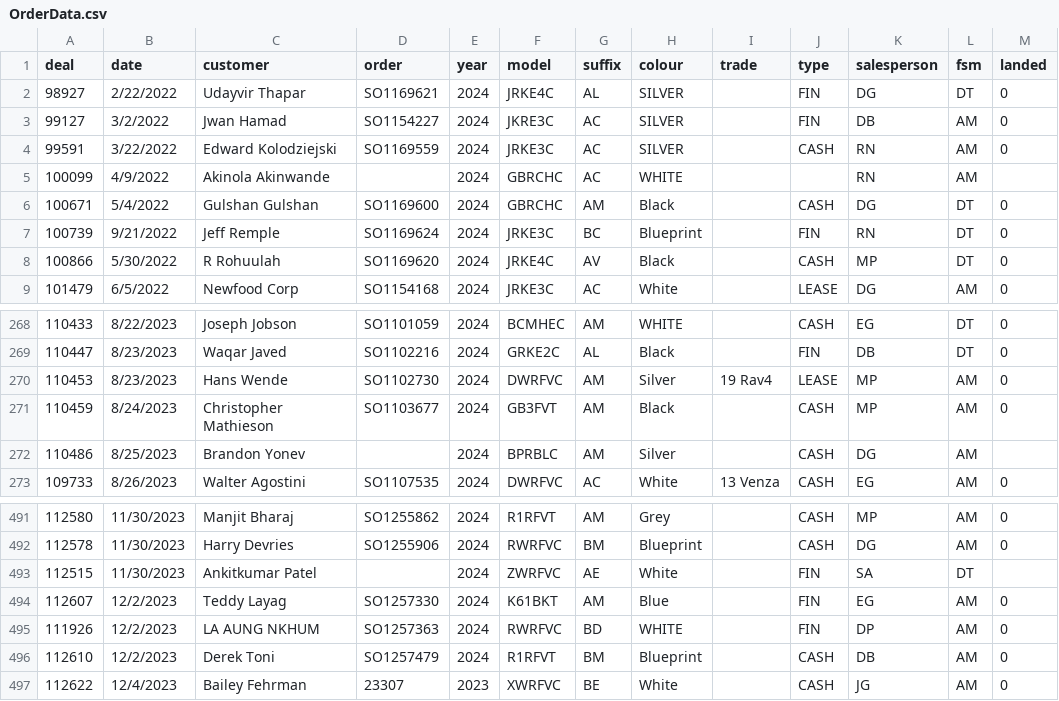
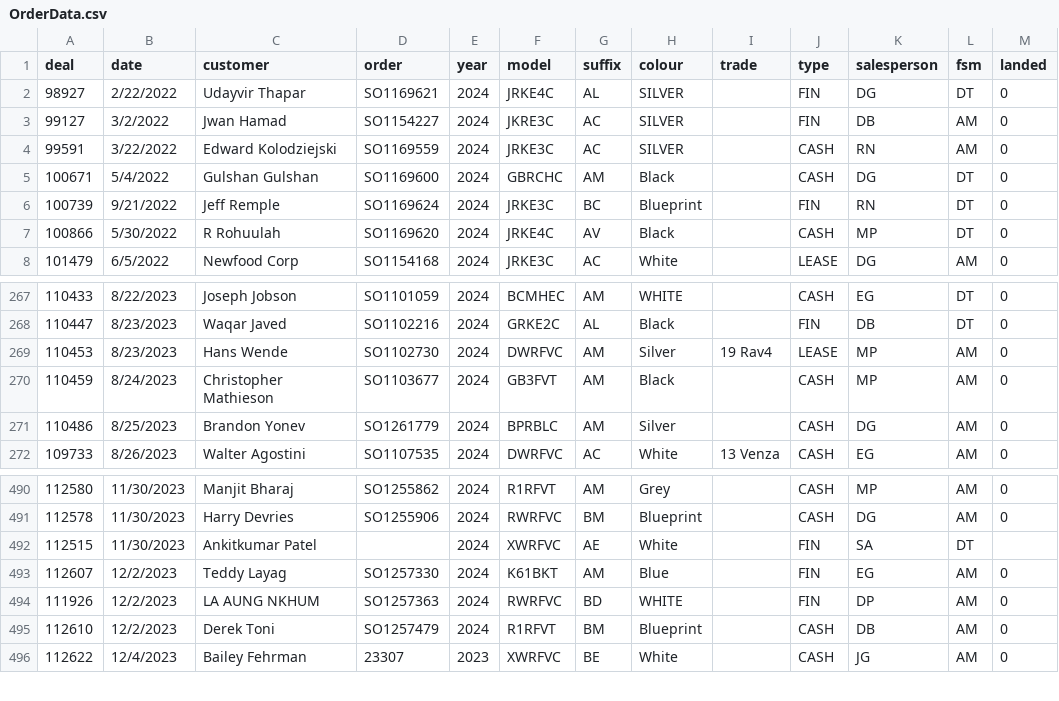
Before and after one commit to harinderlabana/eta-buddy-dev, a CSV file: public/OrderData.csv, drawn as a sheet; only a part is shown, gaps mark what is left out; the diff covers the shown part only.

```diff
--- a/public/OrderData.csv
+++ b/public/OrderData.csv
@@ -4,3 +4,2 @@
 "99591","3/22/2022","Edward Kolodziejski","SO1169559","2024","JRKE3C","AC","SILVER",,"CASH","RN","AM","0"
-"100099","4/9/2022","Akinola Akinwande",,"2024","GBRCHC","AC","WHITE",,,"RN","AM",
 "100671","5/4/2022","Gulshan Gulshan","SO1169600","2024","GBRCHC","AM","Black",,"CASH","DG","DT","0"
@@ -271,3 +270,3 @@
 "110459","8/24/2023","Christopher Mathieson","SO1103677","2024","GB3FVT","AM","Black",,"CASH","MP","AM","0"
-"110486","8/25/2023","Brandon Yonev",,"2024","BPRBLC","AM","Silver",,"CASH","DG","AM",
+"110486","8/25/2023","Brandon Yonev","SO1261779","2024","BPRBLC","AM","Silver",,"CASH","DG","AM","0"
 "109733","8/26/2023","Walter Agostini","SO1107535","2024","DWRFVC","AC","White","13 Venza","CASH","EG","AM","0"
@@ -492,3 +491,3 @@
 "112578","11/30/2023","Harry Devries","SO1255906","2024","RWRFVC","BM","Blueprint",,"CASH","DG","AM","0"
-"112515","11/30/2023","Ankitkumar Patel",,"2024","ZWRFVC","AE","White",,"FIN","SA","DT",
+"112515","11/30/2023","Ankitkumar Patel",,"2024","XWRFVC","AE","White",,"FIN","SA","DT",
 "112607","12/2/2023","Teddy Layag","SO1257330","2024","K61BKT","AM","Blue",,"FIN","EG","AM","0"
```
Also changed, not shown: 3 added rows and 2 removed rows elsewhere in this file, public/VehicleDetailsReport.csv, 10 other files.
